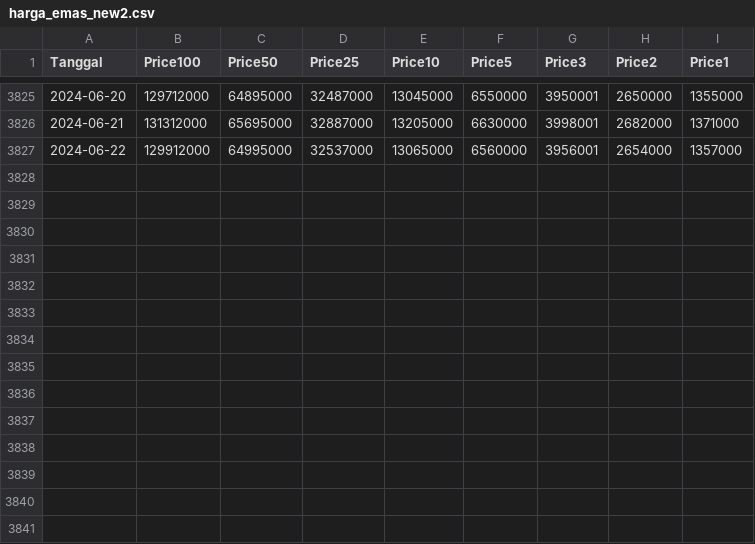
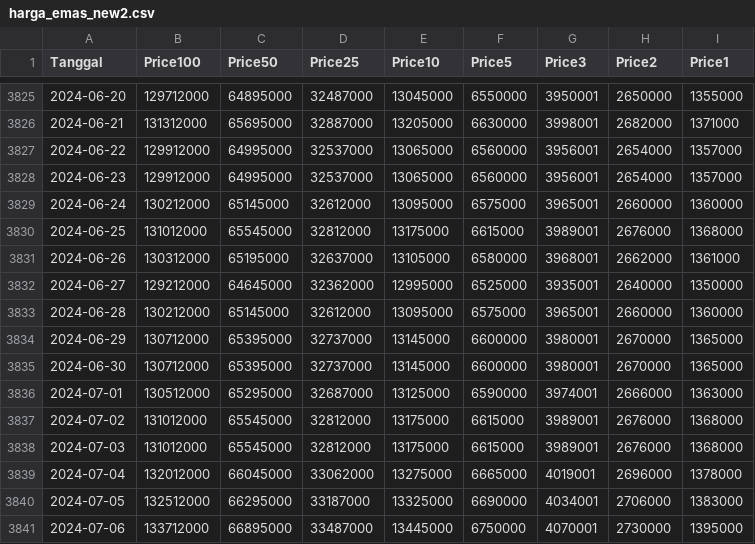
Before and after one commit to muhnurilhuda-dev/Gold-Price-Forecasting--RNN-, a CSV file: data/harga_emas_new2.csv, drawn as a sheet; only a part is shown, gaps mark what is left out.

Commit message:
Add table to visualize the graph for previous 7 days price data

```diff
--- a/data/harga_emas_new2.csv
+++ b/data/harga_emas_new2.csv
@@ -3827 +3827,15 @@ Tanggal,Price100,Price50,Price25,Price10,Price5,Price3,Price2,Price1
 2024-06-22,129912000,64995000,32537000,13065000,6560000,3956001,2654000,1357000
+2024-06-23,129912000,64995000,32537000,13065000,6560000,3956001,2654000,1357000
+2024-06-24,130212000,65145000,32612000,13095000,6575000,3965001,2660000,1360000
+2024-06-25,131012000,65545000,32812000,13175000,6615000,3989001,2676000,1368000
+2024-06-26,130312000,65195000,32637000,13105000,6580000,3968001,2662000,1361000
+2024-06-27,129212000,64645000,32362000,12995000,6525000,3935001,2640000,1350000
+2024-06-28,130212000,65145000,32612000,13095000,6575000,3965001,2660000,1360000
+2024-06-29,130712000,65395000,32737000,13145000,6600000,3980001,2670000,1365000
+2024-06-30,130712000,65395000,32737000,13145000,6600000,3980001,2670000,1365000
+2024-07-01,130512000,65295000,32687000,13125000,6590000,3974001,2666000,1363000
+2024-07-02,131012000,65545000,32812000,13175000,6615000,3989001,2676000,1368000
+2024-07-03,131012000,65545000,32812000,13175000,6615000,3989001,2676000,1368000
+2024-07-04,132012000,66045000,33062000,13275000,6665000,4019001,2696000,1378000
+2024-07-05,132512000,66295000,33187000,13325000,6690000,4034001,2706000,1383000
+2024-07-06,133712000,66895000,33487000,13445000,6750000,4070001,2730000,1395000
```
Also changed, not shown: 6 other files.
